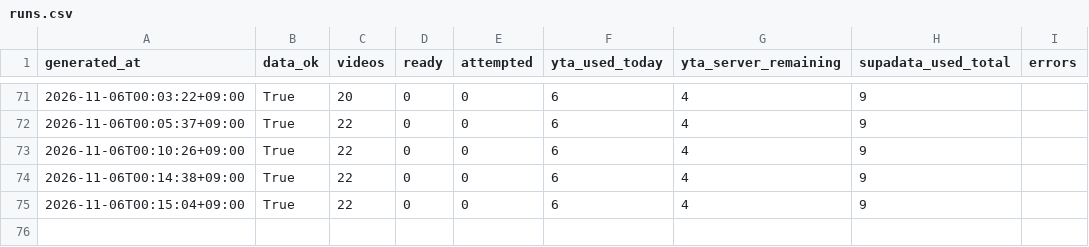
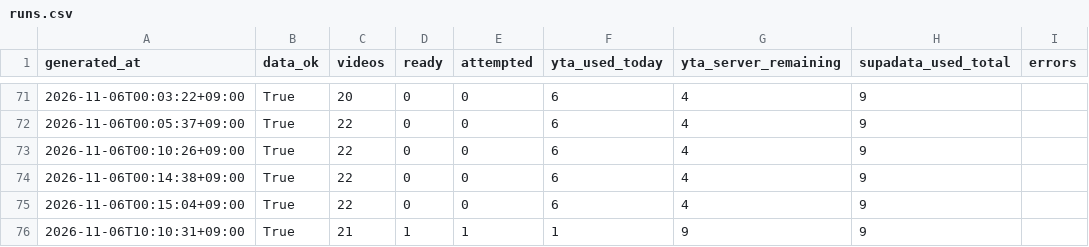
Before and after one commit to jaysallr-ux/Semis-radar, a CSV file: guru_yt/data/runs.csv, drawn as a sheet; only a part is shown, gaps mark what is left out; the diff names each change by its address in the sheet, - before the commit and + after, or states it on an @@ line.

Commit message:
guru-yt full 2026-11-06 10:25

```diff
--- a/guru_yt/data/runs.csv
+++ b/guru_yt/data/runs.csv
+row 76: 2026-11-06T10:10:31+09:00 | True | 21 | 1 | 1 | 1 | 9 | 9
```
Also changed, not shown: 3 other files.
